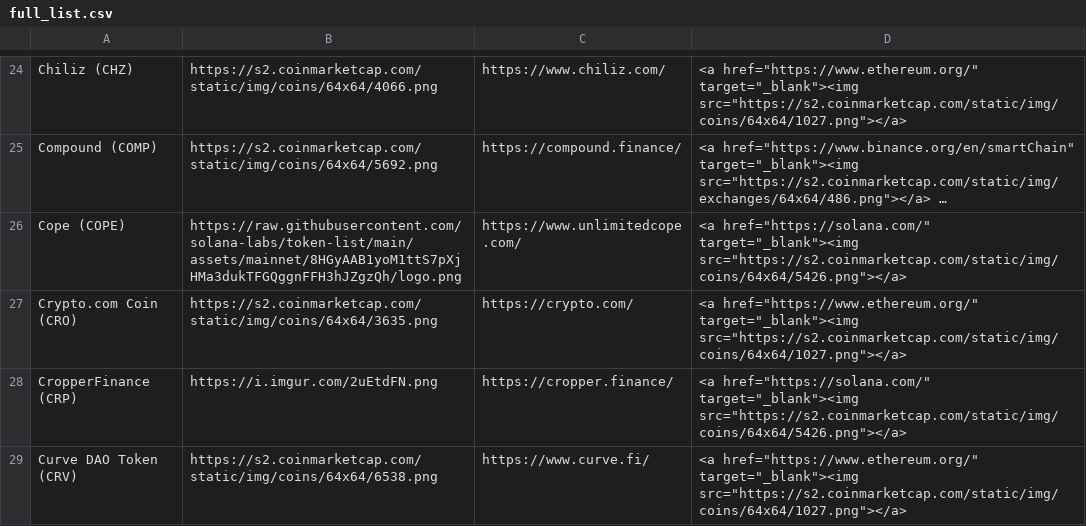
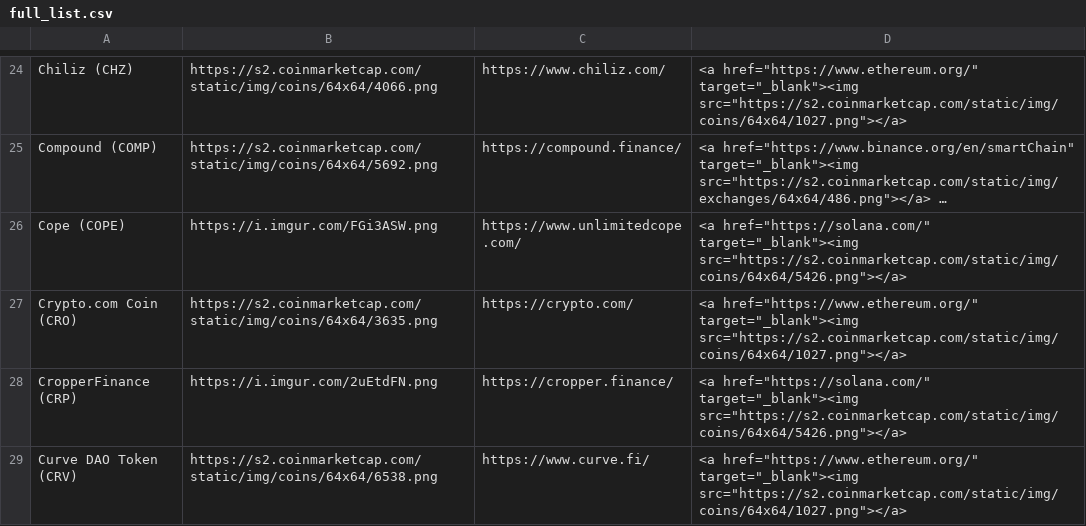
Before and after one commit to ciripel/script_generated_files, a CSV file: full_list.csv, drawn as a sheet; only a part is shown, gaps mark what is left out; long unchanged cells end in …; the diff names each change by its address in the sheet, - before the commit and + after, or states it on an @@ line.

```diff
--- a/full_list.csv
+++ b/full_list.csv
-B26: https://raw.githubusercontent.com/solana-labs/token-list/main/assets/mainnet/8HGyAAB1yoM1ttS7pXjHMa3dukTFGQggnFFH3hJZgzQh/logo.png
+B26: https://i.imgur.com/FGi3ASW.png
```
Also changed, not shown: 1 other file.
